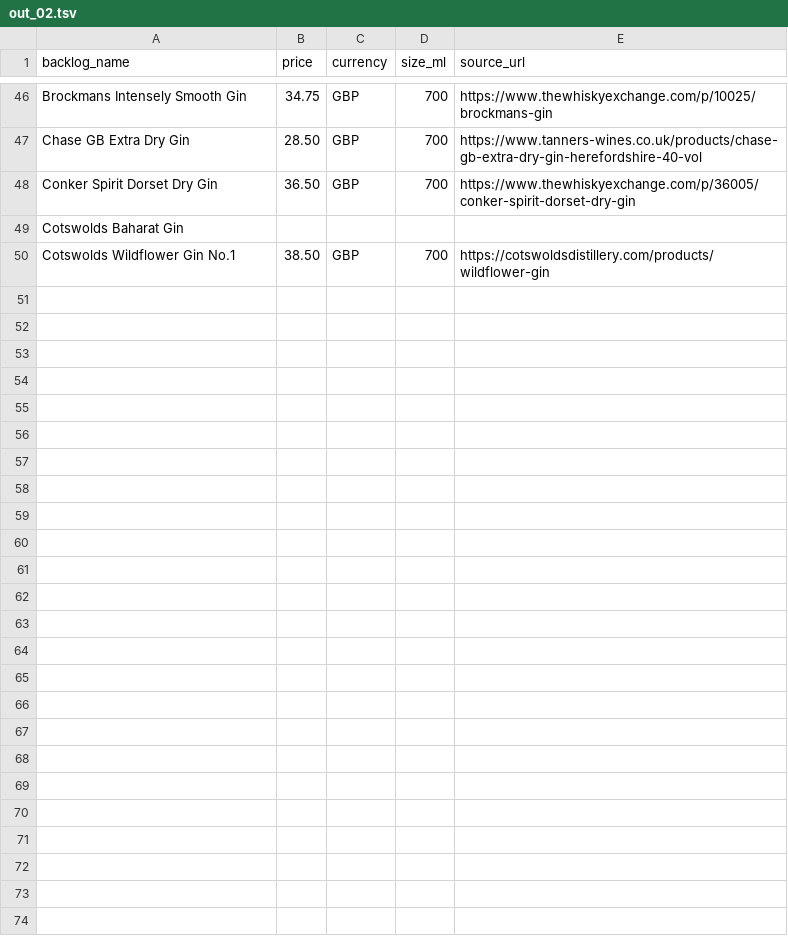
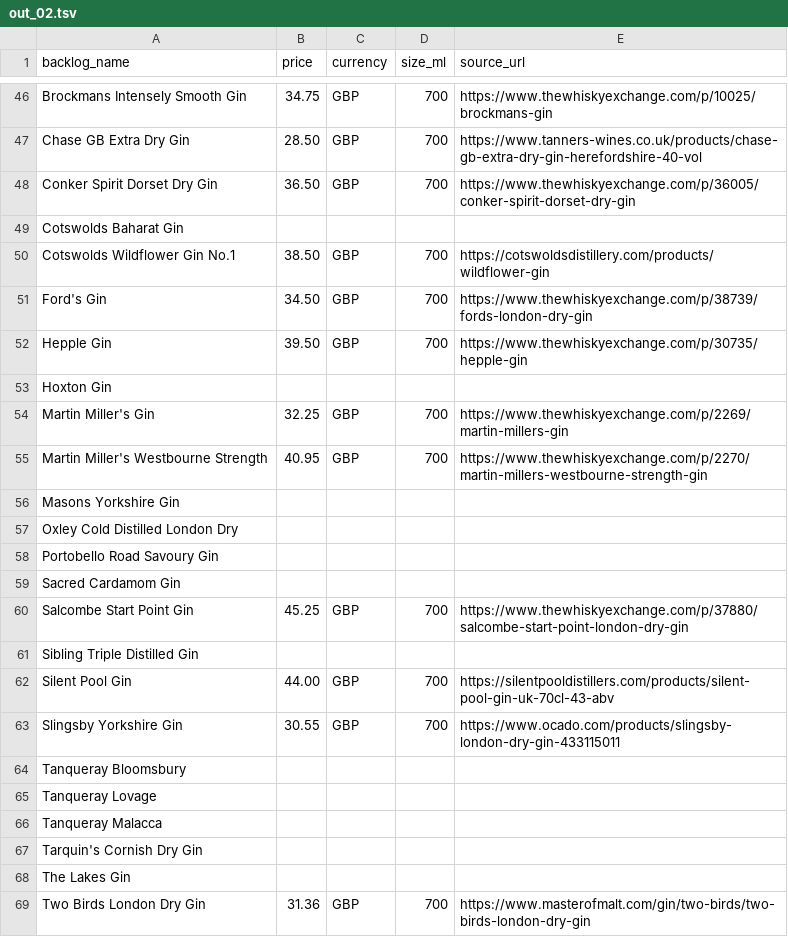
Before and after one commit to nguyenphucle15-maker/spirit-card, a TSV file: data/prices/batches/out_02.tsv, drawn as a sheet; only a part is shown, gaps mark what is left out; the diff covers the shown part only; the diff names each change by its address in the sheet, - before the commit and + after, or states it on an @@ line.

```diff
--- a/data/prices/batches/out_02.tsv
+++ b/data/prices/batches/out_02.tsv
+row 51: Ford's Gin | 34.50 | GBP | 700 | https://www.thewhiskyexchange.com/p/38739/fords-london-dry-gin
+row 52: Hepple Gin | 39.50 | GBP | 700 | https://www.thewhiskyexchange.com/p/30735/hepple-gin
+row 53: Hoxton Gin
+row 54: Martin Miller's Gin | 32.25 | GBP | 700 | https://www.thewhiskyexchange.com/p/2269/martin-millers-gin
+row 55: Martin Miller's Westbourne Strength | 40.95 | GBP | 700 | https://www.thewhiskyexchange.com/p/2270/martin-millers-westbourne-strength-gin
+row 56: Masons Yorkshire Gin
+row 57: Oxley Cold Distilled London Dry
+row 58: Portobello Road Savoury Gin
+row 59: Sacred Cardamom Gin
+row 60: Salcombe Start Point Gin | 45.25 | GBP | 700 | https://www.thewhiskyexchange.com/p/37880/salcombe-start-point-london-dry-gin
+row 61: Sibling Triple Distilled Gin
+row 62: Silent Pool Gin | 44.00 | GBP | 700 | https://silentpooldistillers.com/products/silent-pool-gin-uk-70cl-43-abv
+row 63: Slingsby Yorkshire Gin | 30.55 | GBP | 700 | https://www.ocado.com/products/slingsby-london-dry-gin-433115011
+row 64: Tanqueray Bloomsbury
+row 65: Tanqueray Lovage
+row 66: Tanqueray Malacca
+row 67: Tarquin's Cornish Dry Gin
+row 68: The Lakes Gin
+row 69: Two Birds London Dry Gin | 31.36 | GBP | 700 | https://www.masterofmalt.com/gin/two-birds/two-birds-london-dry-gin
```
Also changed, not shown: 50 added rows elsewhere in this file, data/prices/batches/out_01.tsv, data/prices/batches/out_03.tsv.
